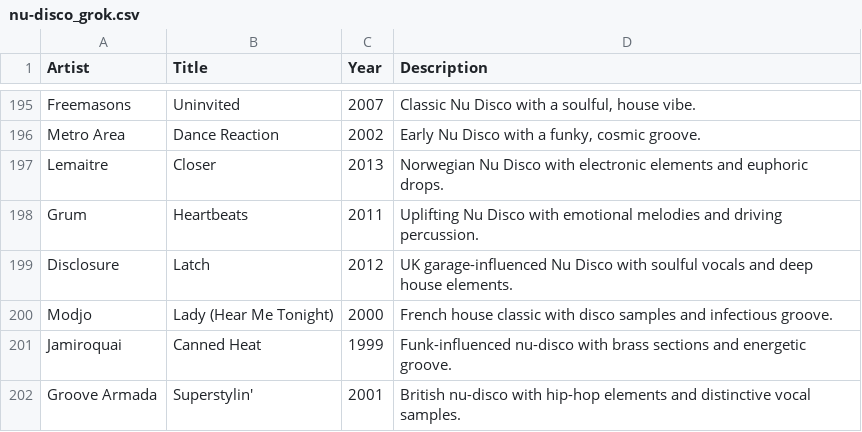
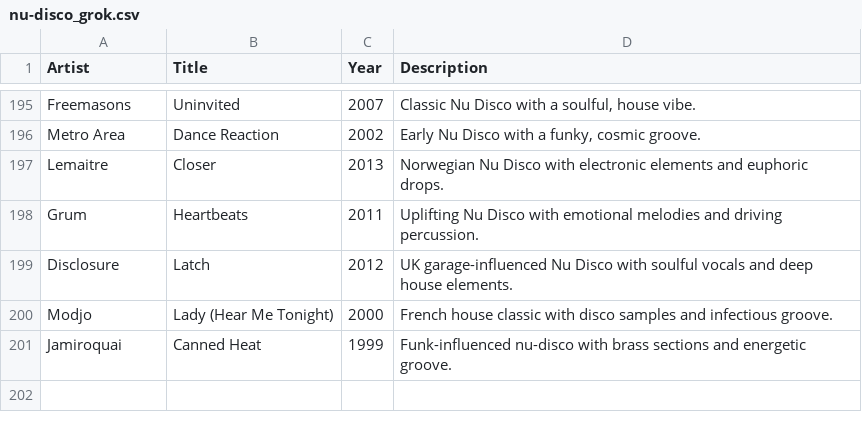
Before and after one commit to pepperonas/berlinometer, a CSV file: sound-rank/data/nu-disco_grok.csv, drawn as a sheet; only a part is shown, gaps mark what is left out.

```diff
--- a/sound-rank/data/nu-disco_grok.csv
+++ b/sound-rank/data/nu-disco_grok.csv
@@ -201,2 +201 @@ Artist,Title,Year,Description
 "Jamiroquai","Canned Heat",1999,"Funk-influenced nu-disco with brass sections and energetic groove."
-"Groove Armada","Superstylin'",2001,"British nu-disco with hip-hop elements and distinctive vocal samples."
```
Also changed, not shown: sound-rank/data/80s_claude.csv, sound-rank/data/nu-disco_claude.csv, 1 other file.
